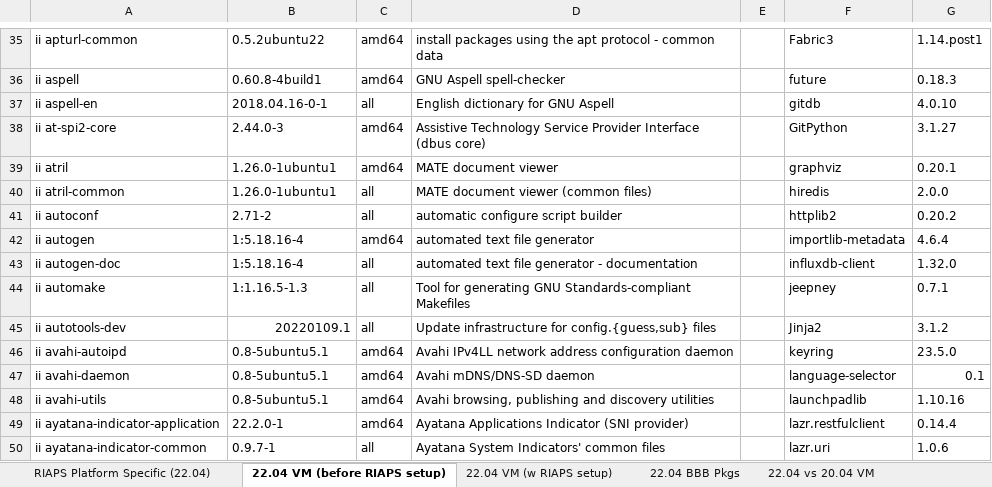
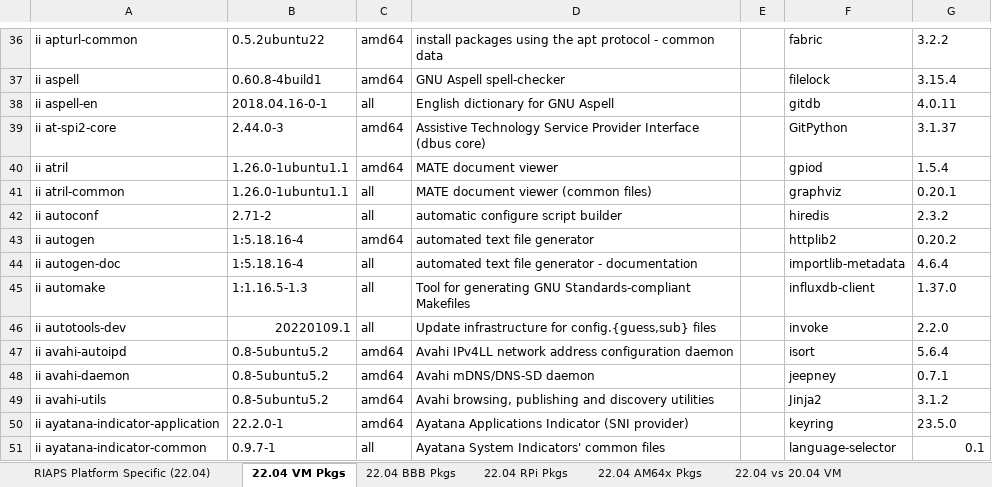
Before and after one commit to RIAPS/riaps-integration, an Excel workbook: RIAPS-PackageLists.xlsx, sheet 22.04 VM Pkgs, drawn as a sheet; only a part is shown, gaps mark what is left out; values as stored, in another font and other column widths than the file's, no cell formats; addresses are those after the commit; the diff covers the shown part only; the diff names each change by its address in the sheet, - before the commit and + after, or states it on an @@ line.

Commit message:
Prepare for Ubuntu 22.04 / Debian 12 release

```diff
--- a/RIAPS-PackageLists.xlsx (sheet 22.04 VM Pkgs)
+++ b/RIAPS-PackageLists.xlsx (sheet 22.04 VM Pkgs)
-sheet tab: 22.04 VM (before RIAPS setup)
+sheet tab: 22.04 VM Pkgs
-sheet tab: 22.04 VM (w RIAPS setup)
+sheet tab: 22.04 RPi Pkgs
+sheet tab: 22.04 AM64x Pkgs
-F36: Fabric3
+F36: fabric
-G36: 1.14.post1
+G36: 3.2.2
-F37: future
+F37: filelock
-G37: 0.18.3
+G37: 3.15.4
-G38: 4.0.10
+G38: 4.0.11
-G39: 3.1.27
+G39: 3.1.37
-B40:B41: 1.26.0-1ubuntu1
+B40:B41: 1.26.0-1ubuntu1.1
-F40: graphviz
+F40: gpiod
-G40: 0.20.1
+G40: 1.5.4
-F41: hiredis
+F41: graphviz
-G41: 2.0.0
+G41: 0.20.1
-F42: httplib2
+F42: hiredis
-G42: 0.20.2
+G42: 2.3.2
-F43: importlib-metadata
+F43: httplib2
-G43: 4.6.4
+G43: 0.20.2
-F44: influxdb-client
+F44: importlib-metadata
-G44: 1.32.0
+G44: 4.6.4
-F45: jeepney
+F45: influxdb-client
-G45: 0.7.1
+G45: 1.37.0
-F46: Jinja2
+F46: invoke
-G46: 3.1.2
+G46: 2.2.0
-B47:B49: 0.8-5ubuntu5.1
+B47:B49: 0.8-5ubuntu5.2
-F47: keyring
+F47: isort
-G47: 23.5.0
+G47: 5.6.4
-F48: language-selector
+F48: jeepney
-G48: 0.1
+G48: 0.7.1
-F49: launchpadlib
+F49: Jinja2
-G49: 1.10.16
+G49: 3.1.2
-F50: lazr.restfulclient
+F50: keyring
-G50: 0.14.4
+G50: 23.5.0
-F51: lazr.uri
+F51: language-selector
-G51: 1.0.6
+G51: 0.1
```
Also changed, not shown: 69 added rows, 15 removed rows and 662 edited cells elsewhere in this sheet, sheet 22.04 BBB Pkgs, sheet RIAPS Platform Specific (22.04), cell formats, 30 other files.
